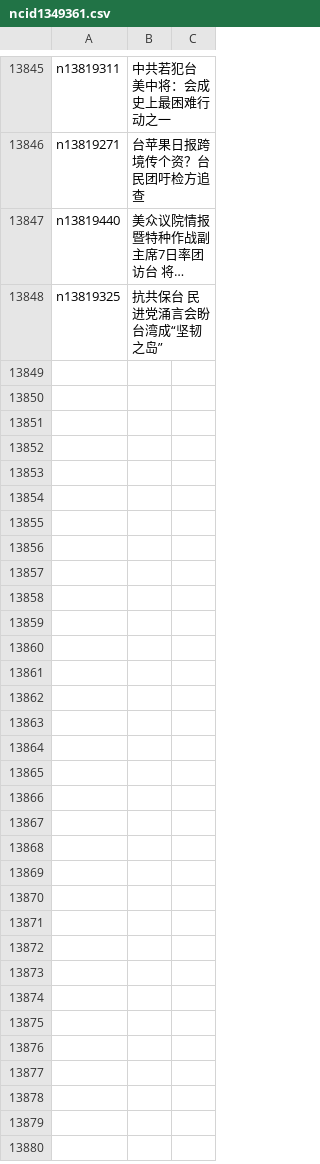
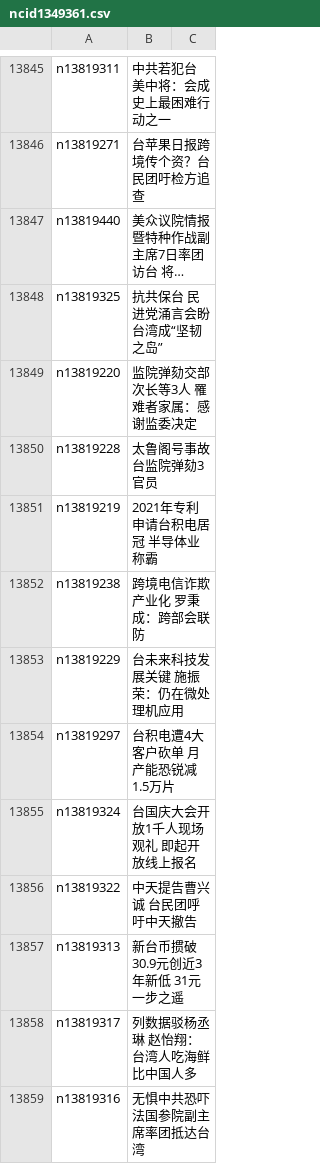
Before and after one commit to easy2view/epoch-news, a CSV file: indexes/ncid1349361.csv, drawn as a sheet; only a part is shown, gaps mark what is left out; long unchanged cells end in …; the diff covers the shown part only; the diff names each change by its address in the sheet, - before the commit and + after, or states it on an @@ line.

```diff
--- a/indexes/ncid1349361.csv
+++ b/indexes/ncid1349361.csv
+row 13849: n13819220 | 监院弹劾交部次长等3人 罹难者家属：感谢监委决定
+row 13850: n13819228 | 太鲁阁号事故 台监院弹劾3官员
+row 13851: n13819219 | 2021年专利申请台积电居冠 半导体业称霸
+row 13852: n13819238 | 跨境电信诈欺产业化 罗秉成：跨部会联防
+row 13853: n13819229 | 台未来科技发展关键 施振荣：仍在微处理机应用
+row 13854: n13819297 | 台积电遭4大客户砍单 月产能恐锐减1.5万片
+row 13855: n13819324 | 台国庆大会开放1千人现场观礼 即起开放线上报名
+row 13856: n13819322 | 中天提告曹兴诚 台民团呼吁中天撤告
+row 13857: n13819313 | 新台币掼破30.9元创近3年新低 31元一步之遥
+row 13858: n13819317 | 列数据驳杨丞琳 赵怡翔：台湾人吃海鲜比中国人多
+row 13859: n13819316 | 无惧中共恐吓 法国参院副主席率团抵达台湾
```
Also changed, not shown: 11 added rows elsewhere in this file, indexes/ncid1078158.csv, indexes/ncid1078159.csv, 57 other files.
